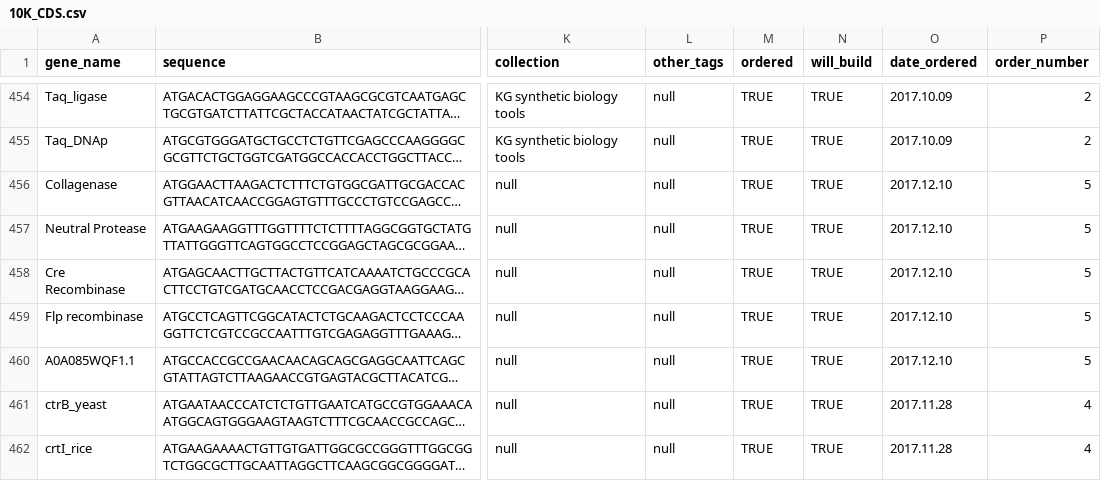
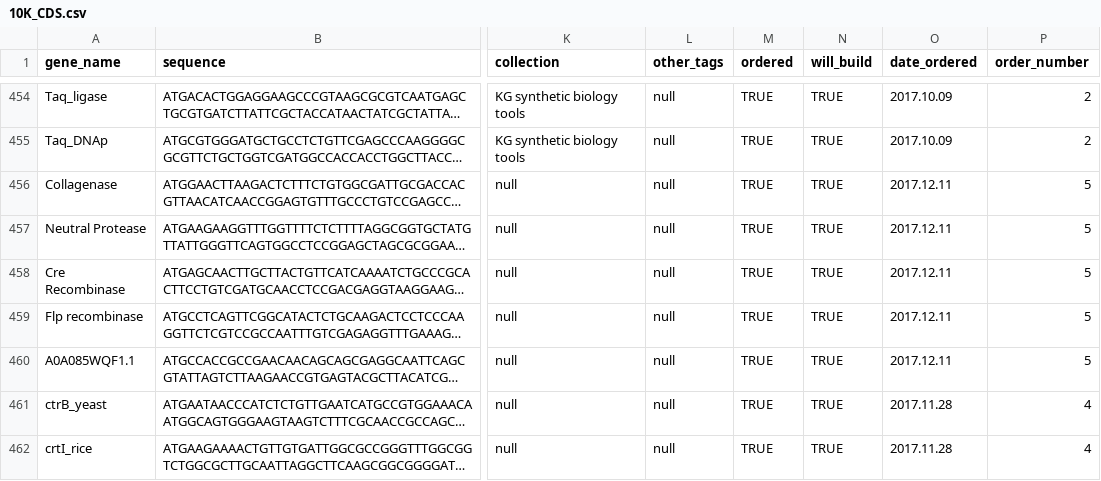
Before and after one commit to EndyLab/bionet-synthesis, a CSV file: pipeline/testing/data_testing/10K_CDS.csv, drawn as a sheet; only a part is shown, gaps mark what is left out; long unchanged cells end in …; the diff names each change by its address in the sheet, - before the commit and + after, or states it on an @@ line.

Commit message:
Updated 10K_CDS

```diff
--- a/pipeline/testing/data_testing/10K_CDS.csv
+++ b/pipeline/testing/data_testing/10K_CDS.csv
-O456:O460 (date_ordered): 2017.12.10
+O456:O460 (date_ordered): 2017.12.11
```
